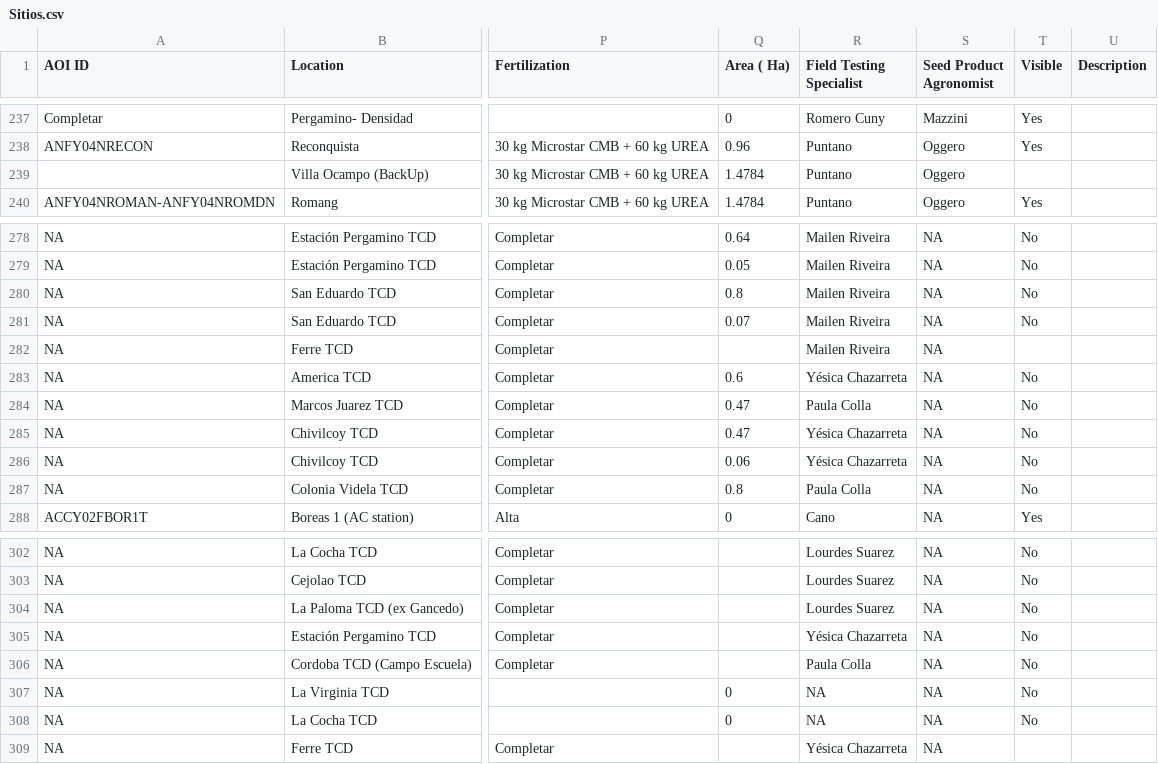
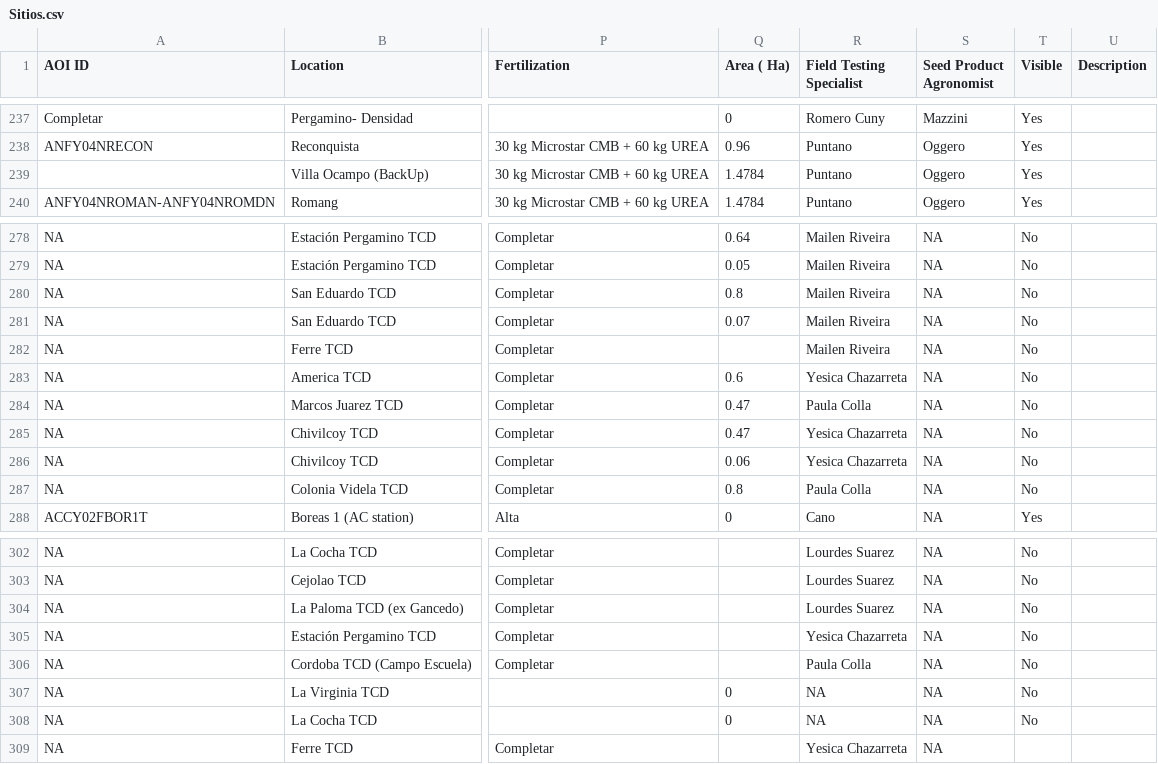
Before and after one commit to LAAR-TESTING-AR/field-trial-map, a CSV file: Sitios.csv, drawn as a sheet; only a part is shown, gaps mark what is left out; the diff names each change by its address in the sheet, - before the commit and + after, or states it on an @@ line.

Commit message:
Actualizacion automatica de Sitios.csv desde SharePoint

```diff
--- a/Sitios.csv
+++ b/Sitios.csv
-T239 (Visible): (empty)
+T239 (Visible): Yes
-T282 (Visible): (empty)
+T282 (Visible): No
-R283 (Field Testing Specialist): Yésica Chazarreta
+R283 (Field Testing Specialist): Yesica Chazarreta
-R285:R286 (Field Testing Specialist): Yésica Chazarreta
+R285:R286 (Field Testing Specialist): Yesica Chazarreta
-R305 (Field Testing Specialist): Yésica Chazarreta
+R305 (Field Testing Specialist): Yesica Chazarreta
-R309 (Field Testing Specialist): Yésica Chazarreta
+R309 (Field Testing Specialist): Yesica Chazarreta
```
